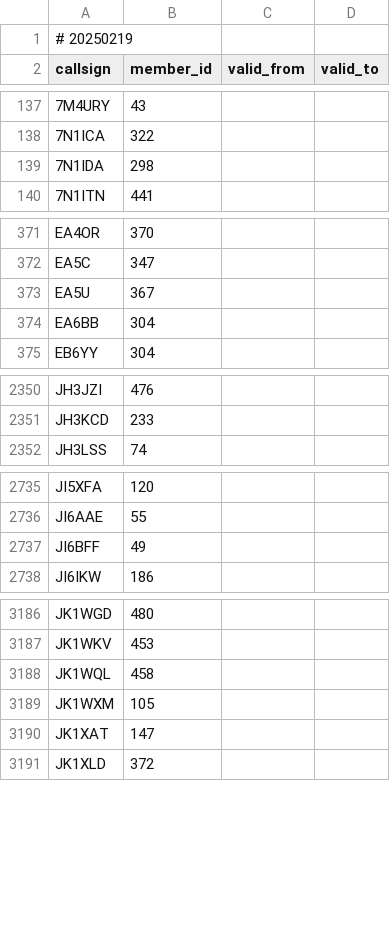
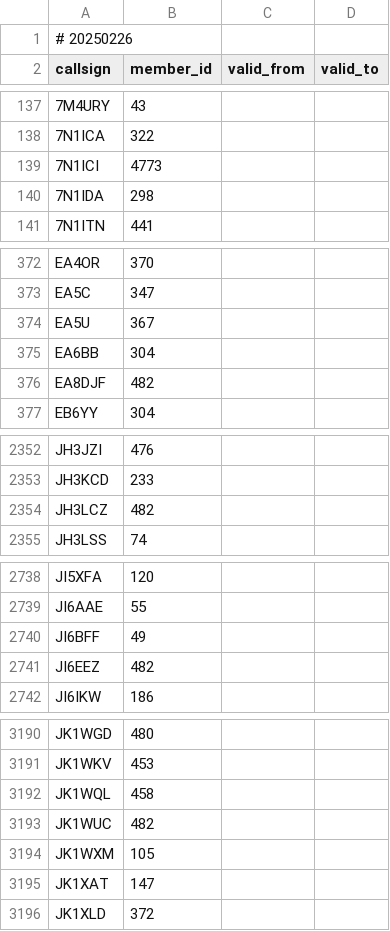
Before and after one commit to foldynl/hamradio-membeship-lists, a CSV file: lists/a1club.csv, drawn as a sheet; only a part is shown, gaps mark what is left out; the diff covers the shown part only.

```diff
--- a/lists/a1club.csv
+++ b/lists/a1club.csv
@@ -1,2 +1,2 @@
-# 20250219
+# 20250226
 callsign,member_id,valid_from,valid_to
@@ -138,2 +138,3 @@ callsign,member_id,valid_from,valid_to
 7N1ICA,322,,
+7N1ICI,4773,,
 7N1IDA,298,,
@@ -374,2 +375,3 @@ EA5U,367,,
 EA6BB,304,,
+EA8DJF,482,,
 EB6YY,304,,
@@ -2351,2 +2353,3 @@ JH3JZI,476,,
 JH3KCD,233,,
+JH3LCZ,482,,
 JH3LSS,74,,
@@ -2737,2 +2740,3 @@ JI6AAE,55,,
 JI6BFF,49,,
+JI6EEZ,482,,
 JI6IKW,186,,
@@ -3188,2 +3192,3 @@ JK1WKV,453,,
 JK1WQL,458,,
+JK1WUC,482,,
 JK1WXM,105,,
```
Also changed, not shown: 2 added rows elsewhere in this file, lists/cwops.csv, lists/ecwarc.csv, 14 other files.
